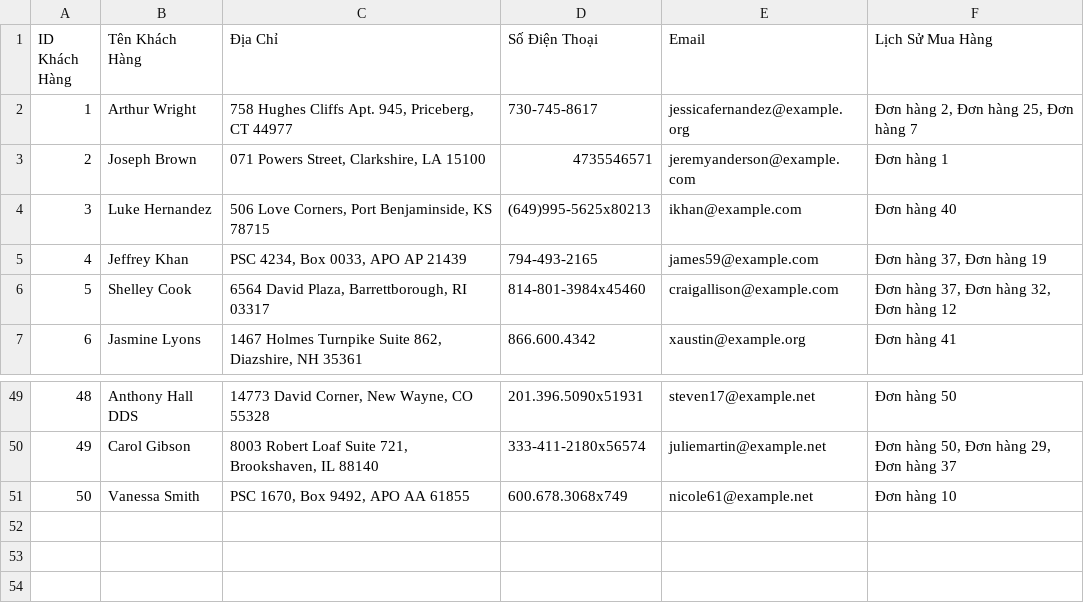
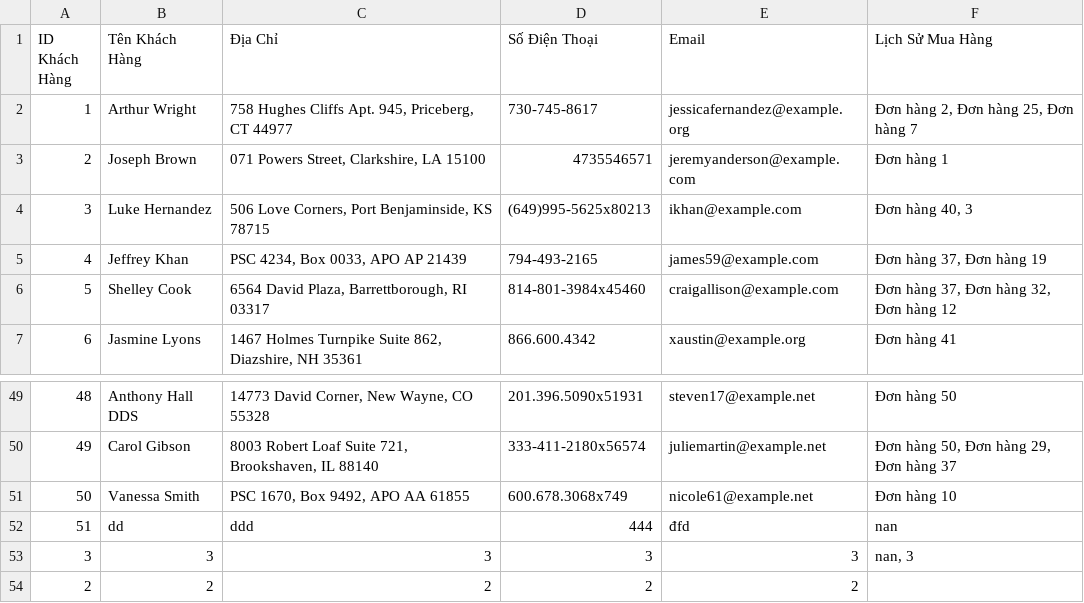
Before and after one commit to PhineNguyen/mananger, a CSV file: customers.csv, drawn as a sheet; only a part is shown, gaps mark what is left out.

```diff
--- a/customers.csv
+++ b/customers.csv
@@ -3,3 +3,3 @@
 2,Joseph Brown,"071 Powers Street, Clarkshire, LA 15100",4735546571,jeremyanderson@example.com,Đơn hàng 1
-3,Luke Hernandez,"506 Love Corners, Port Benjaminside, KS 78715",(649)995-5625x80213,ikhan@example.com,Đơn hàng 40
+3,Luke Hernandez,"506 Love Corners, Port Benjaminside, KS 78715",(649)995-5625x80213,ikhan@example.com,"Đơn hàng 40, 3"
 4,Jeffrey Khan,"PSC 4234, Box 0033, APO AP 21439",794-493-2165,james59@example.com,"Đơn hàng 37, Đơn hàng 19"
@@ -51 +51,4 @@
 50,Vanessa Smith,"PSC 1670, Box 9492, APO AA 61855",600.678.3068x749,nicole61@example.net,Đơn hàng 10
+51,dd,ddd,444,đfd,nan
+3,3,3,3,3,"nan, 3"
+2,2,2,2,2,
```
Also changed, not shown: orders.csv, products.csv, 5 other files.
